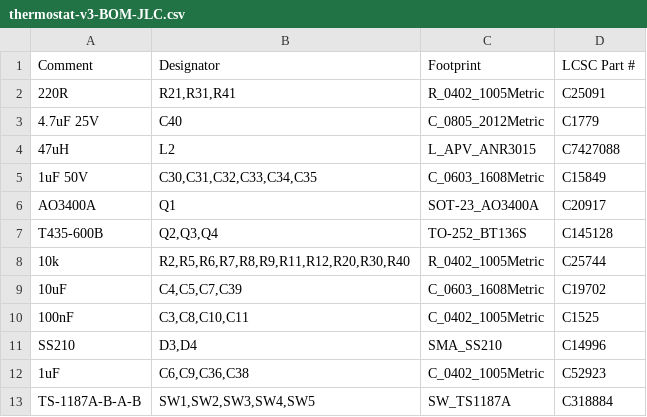
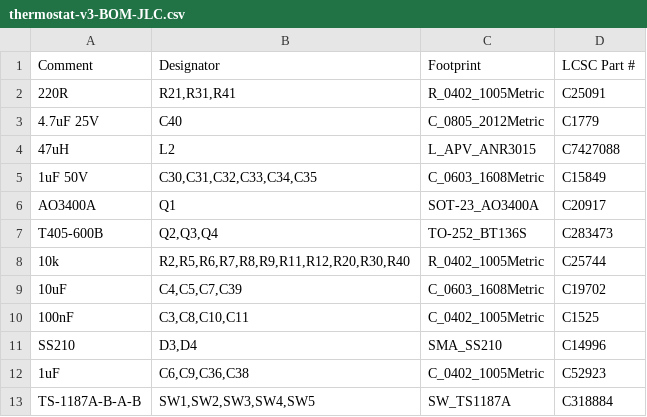
Before and after one commit to Connicpu/thermostat, a CSV file: fab/thermostat-v3-BOM-JLC.csv, drawn as a sheet; only a part is shown.

```diff
--- a/fab/thermostat-v3-BOM-JLC.csv
+++ b/fab/thermostat-v3-BOM-JLC.csv
@@ -6,3 +6,3 @@ Comment,Designator,Footprint,LCSC Part #
 AO3400A,Q1,SOT-23_AO3400A,C20917
-T435-600B,"Q2,Q3,Q4",TO-252_BT136S,C145128
+T405-600B,"Q2,Q3,Q4",TO-252_BT136S,C283473
 10k,"R2,R5,R6,R7,R8,R9,R11,R12,R20,R30,R40",R_0402_1005Metric,C25744
```
Also changed, not shown: 24 other files.
